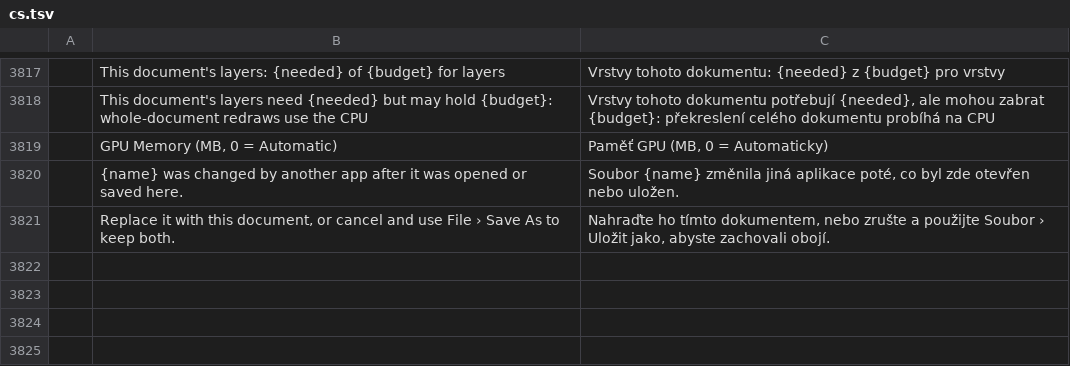
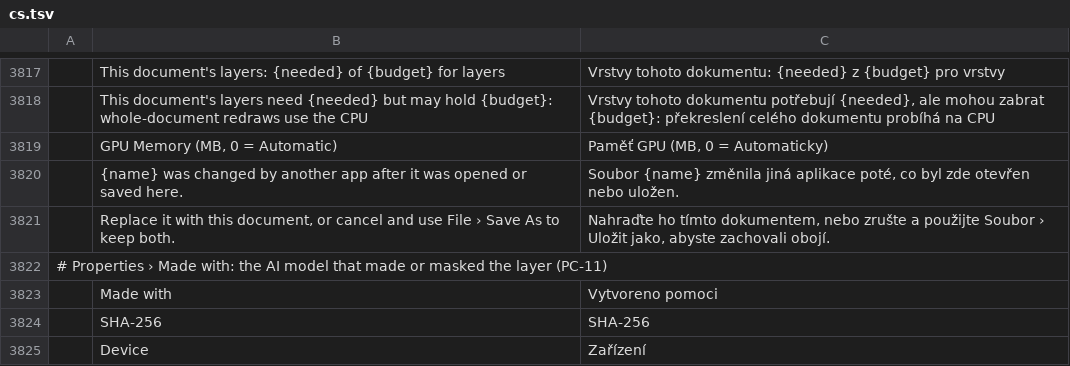
Before and after one commit to erikerikerik/photocraft, a TSV file: crates/ui-egui/src/i18n/cs.tsv, drawn as a sheet; only a part is shown, gaps mark what is left out; the diff names each change by its address in the sheet, - before the commit and + after, or states it on an @@ line.

```diff
--- a/crates/ui-egui/src/i18n/cs.tsv
+++ b/crates/ui-egui/src/i18n/cs.tsv
+row 3822: # Properties › Made with: the AI model that made or masked the layer (PC-11)
+row 3823:  | Made with | Vytvoreno pomoci
+row 3824:  | SHA-256 | SHA-256
+row 3825:  | Device | Zařízení
```
Also changed, not shown: crates/ui-egui/src/i18n/el.tsv, crates/ui-egui/src/i18n/hu.tsv, 32 other files.
